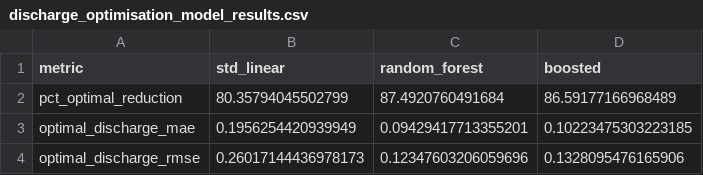
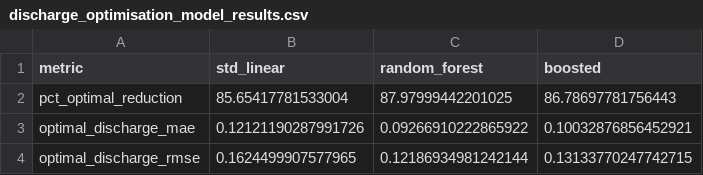
Before and after one commit to AyrtonB/WPD-DS-Challenge, a CSV file: data/nb-cache/discharge_optimisation_model_results.csv, drawn as a sheet.

```diff
--- a/data/nb-cache/discharge_optimisation_model_results.csv
+++ b/data/nb-cache/discharge_optimisation_model_results.csv
@@ -1,4 +1,4 @@
 metric,std_linear,random_forest,boosted
-pct_optimal_reduction,80.35794045502799,87.4920760491684,86.59177166968489
-optimal_discharge_mae,0.1956254420939949,0.09429417713355201,0.10223475303223185
-optimal_discharge_rmse,0.26017144436978173,0.12347603206059696,0.1328095476165906
+pct_optimal_reduction,85.65417781533004,87.97999442201025,86.78697781756443
+optimal_discharge_mae,0.12121190287991726,0.09266910222865922,0.10032876856452921
+optimal_discharge_rmse,0.1624499907577965,0.12186934981242144,0.13133770247742715
```
Also changed, not shown: data/intermediate/pv_set1.csv, data/output/latest_submission.csv, 13 other files.
